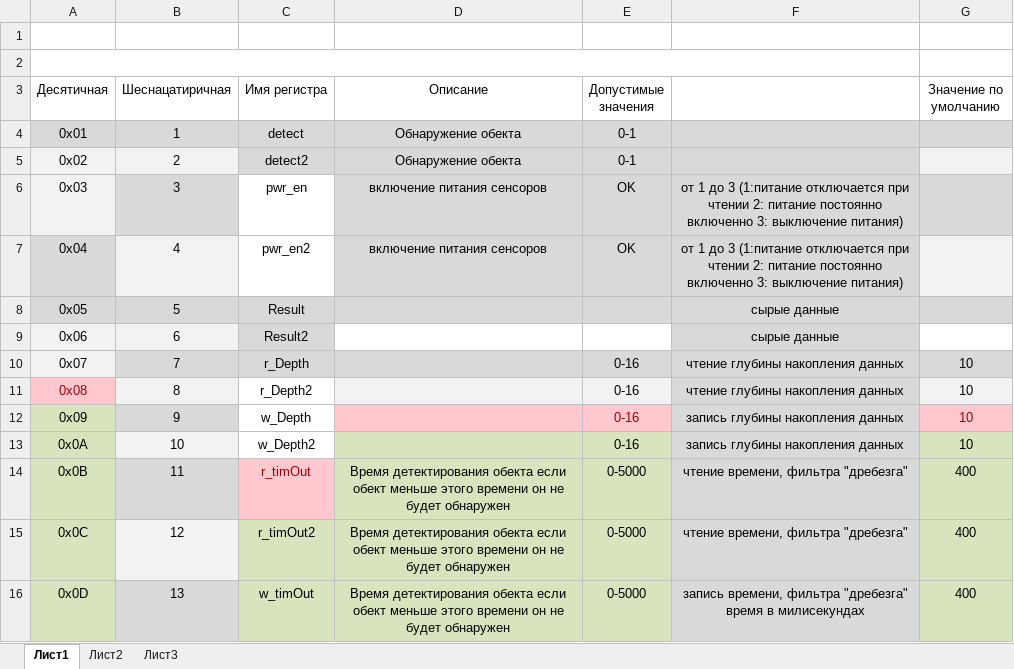
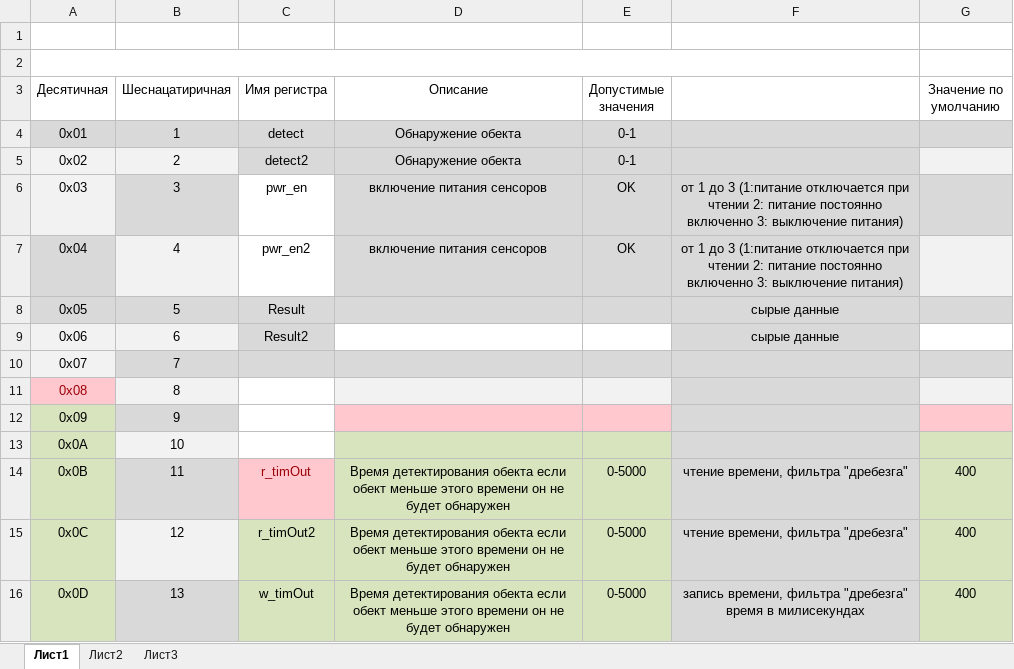
Before and after one commit to Sergey-V-Z/GP2Yv3_eth, an Excel workbook: 407_eth/Map Registers GP2Yv3_eth.xlsx, sheet Лист1, drawn as a sheet; only a part is shown; values as stored, in another font and other column widths than the file's, no borders; the diff covers the shown part only; the diff names each change by its address in the sheet, - before the commit and + after, or states it on an @@ line.

```diff
--- a/407_eth/Map Registers GP2Yv3_eth.xlsx (sheet Лист1)
+++ b/407_eth/Map Registers GP2Yv3_eth.xlsx (sheet Лист1)
-C10 (Имя регистра): r_Depth
+C10 (Имя регистра): (empty)
-E10:E13 (Допустимые значения): 0-16
+E10:E13 (Допустимые значения): (empty)
-F10:F11: чтение глубины накопления данных
+F10:F11: (empty)
-G10:G13 (Значение по умолчанию): 10
+G10:G13 (Значение по умолчанию): (empty)
-C11 (Имя регистра): r_Depth2
+C11 (Имя регистра): (empty)
-C12 (Имя регистра): w_Depth
+C12 (Имя регистра): (empty)
-F12:F13: запись глубины накопления данных
+F12:F13: (empty)
-C13 (Имя регистра): w_Depth2
+C13 (Имя регистра): (empty)
```
Also changed, not shown: 12 added rows, 34 edited cells and cell formats elsewhere in this sheet, 6 other files.
